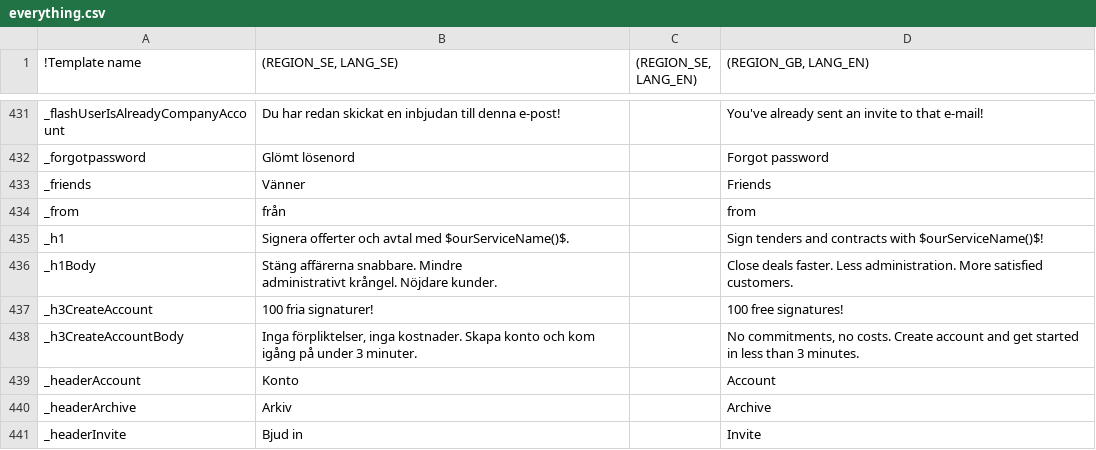
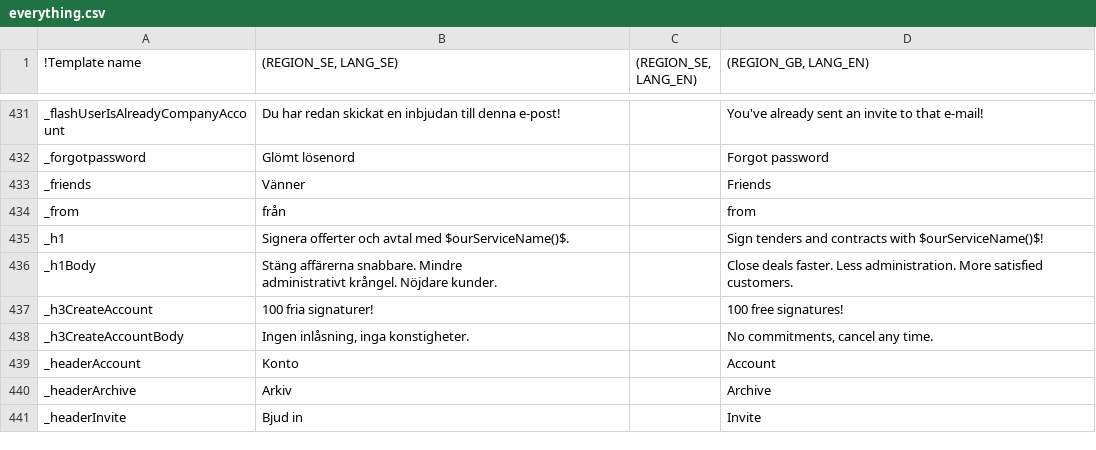
Before and after one commit to scrive/scrive-apidocs, a CSV file: texts/everything.csv, drawn as a sheet; only a part is shown, gaps mark what is left out.

```diff
--- a/texts/everything.csv
+++ b/texts/everything.csv
@@ -847,3 +847,3 @@ administrativt krångel. Nöjdare kunder.",,"Close deals faster. Less administra
 "_h3CreateAccount","100 fria signaturer!",,"100 free signatures!"
-"_h3CreateAccountBody","Inga förpliktelser, inga kostnader. Skapa konto och kom igång på under 3 minuter.",,"No commitments, no costs. Create account and get started in less than 3 minutes."
+"_h3CreateAccountBody","Ingen inlåsning, inga konstigheter.",,"No commitments, cancel any time."
 "_headerAccount","Konto",,"Account"
```
Also changed, not shown: 3 other files.
